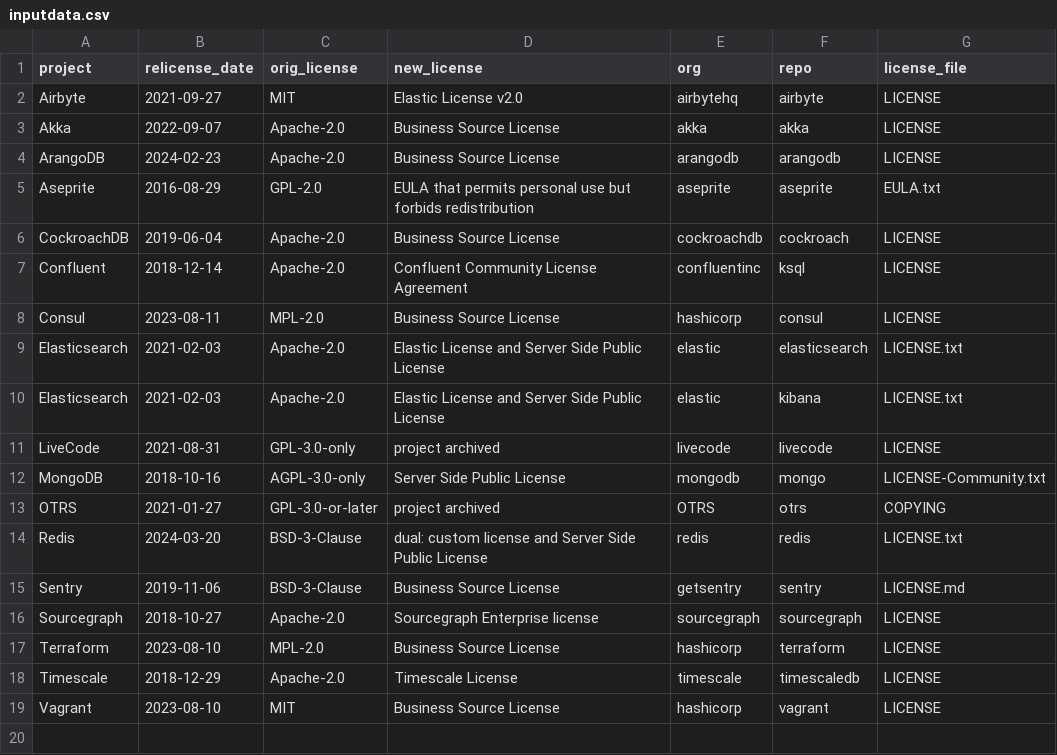
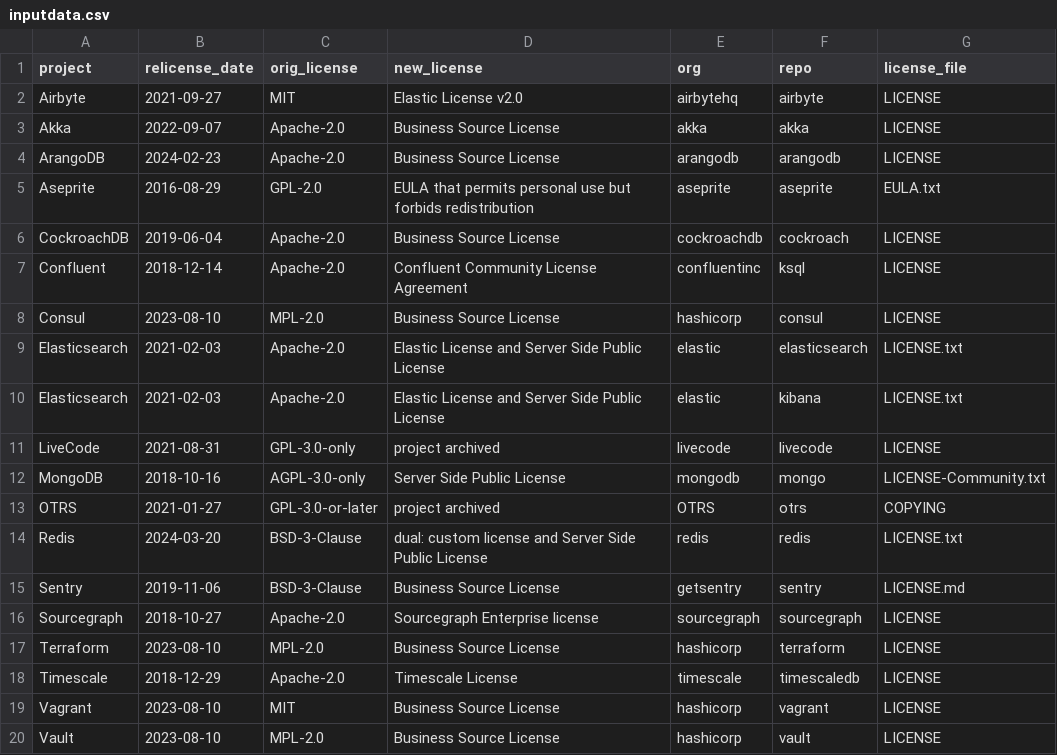
Before and after one commit to chaoss/wg-data-science, a CSV file: dataset/license-changes/inputdata.csv, drawn as a sheet.

Commit message:
Adding Hashicorp Vault to the list
Signed-off-by: Georg Kunz <georg.kunz@ericsson.com>

```diff
--- a/dataset/license-changes/inputdata.csv
+++ b/dataset/license-changes/inputdata.csv
@@ -7,3 +7,3 @@ CockroachDB,2019-06-04,Apache-2.0,Business Source License,cockroachdb,cockroach,
 Confluent,2018-12-14,Apache-2.0,Confluent Community License Agreement,confluentinc,ksql,LICENSE
-Consul,2023-08-11,MPL-2.0,Business Source License,hashicorp,consul,LICENSE
+Consul,2023-08-10,MPL-2.0,Business Source License,hashicorp,consul,LICENSE
 Elasticsearch,2021-02-03,Apache-2.0,"Elastic License and Server Side Public License",elastic,elasticsearch,LICENSE.txt
@@ -19 +19,2 @@ Timescale,2018-12-29,Apache-2.0,Timescale License,timescale,timescaledb,LICENSE
 Vagrant,2023-08-10,MIT,Business Source License,hashicorp,vagrant,LICENSE
+Vault,2023-08-10,MPL-2.0,Business Source License,hashicorp,vault,LICENSE
```
